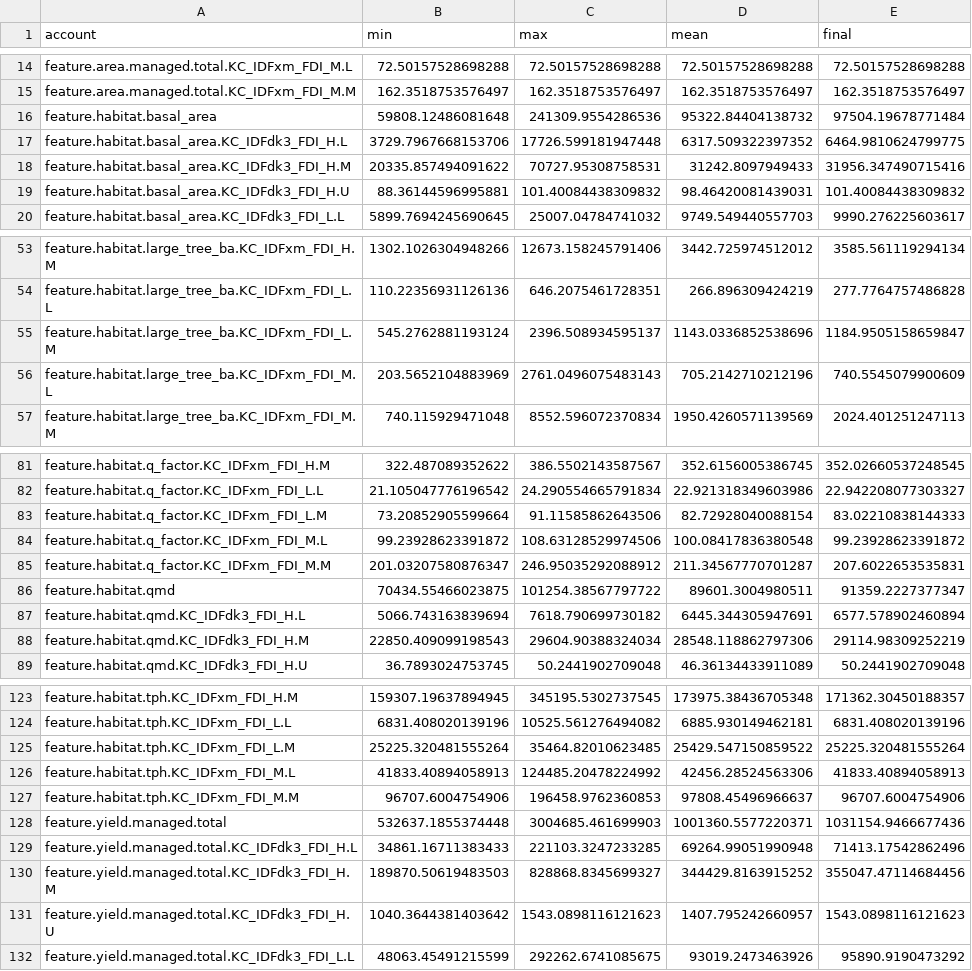
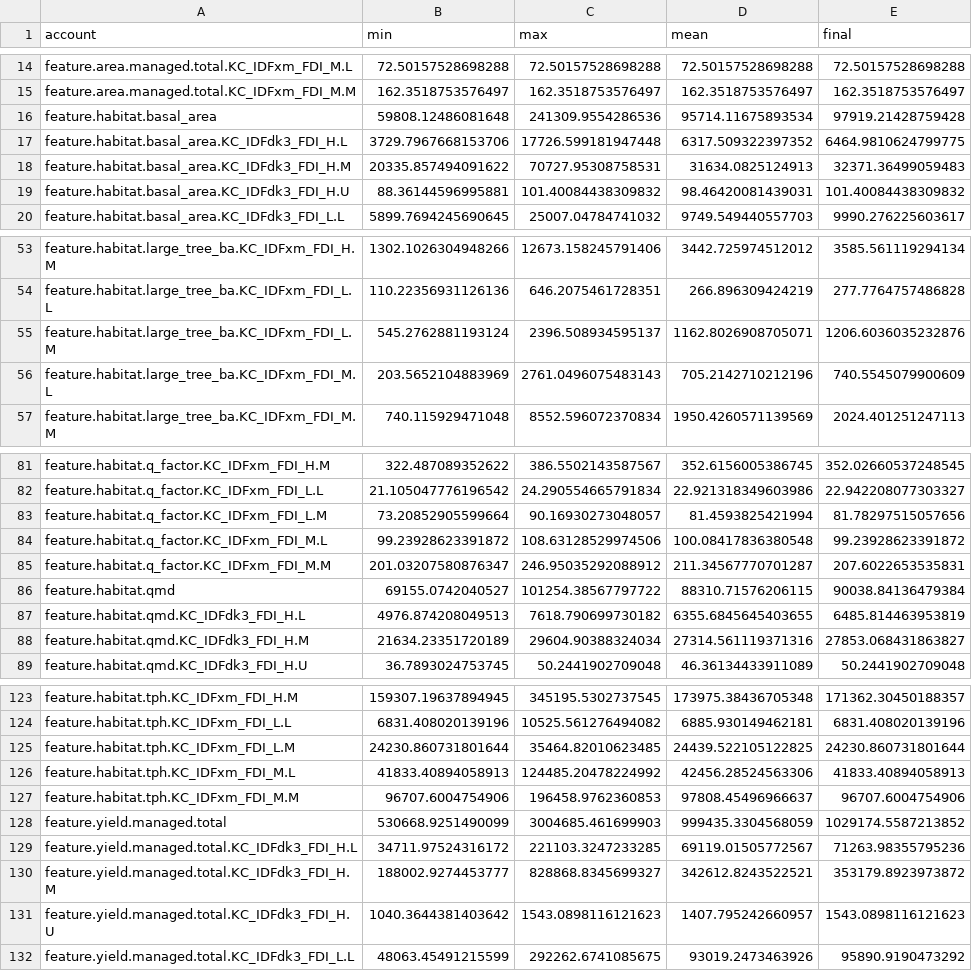
Before and after one commit to UBC-FRESH/femic-afrf-knifecreek-instance, a CSV file: ws4/evidence/kc_au_stages/scenario_reports/selection_gwm_legal/legal_report/report_accounts.csv, drawn as a sheet; only a part is shown, gaps mark what is left out; the diff covers the shown part only.

```diff
--- a/ws4/evidence/kc_au_stages/scenario_reports/selection_gwm_legal/legal_report/report_accounts.csv
+++ b/ws4/evidence/kc_au_stages/scenario_reports/selection_gwm_legal/legal_report/report_accounts.csv
@@ -15,5 +15,5 @@ feature.area.managed.total.KC_IDFxm_FDI_M.L,72.50157528698288,72.50157528698288,
 feature.area.managed.total.KC_IDFxm_FDI_M.M,162.3518753576497,162.3518753576497,162.3518753576497,162.3518753576497
-feature.habitat.basal_area,59808.12486081648,241309.9554286536,95322.84404138732,97504.19678771484
+feature.habitat.basal_area,59808.12486081648,241309.9554286536,95714.11675893534,97919.21428759428
 feature.habitat.basal_area.KC_IDFdk3_FDI_H.L,3729.7967668153706,17726.599181947448,6317.509322397352,6464.9810624799775
-feature.habitat.basal_area.KC_IDFdk3_FDI_H.M,20335.857494091622,70727.95308758531,31242.8097949433,31956.347490715416
+feature.habitat.basal_area.KC_IDFdk3_FDI_H.M,20335.857494091622,70727.95308758531,31634.0825124913,32371.36499059483
 feature.habitat.basal_area.KC_IDFdk3_FDI_H.U,88.36144596995881,101.40084438309832,98.46420081439031,101.40084438309832
@@ -54,3 +54,3 @@ feature.habitat.large_tree_ba.KC_IDFxm_FDI_H.M,1302.1026304948266,12673.15824579
 feature.habitat.large_tree_ba.KC_IDFxm_FDI_L.L,110.22356931126136,646.2075461728351,266.896309424219,277.7764757486828
-feature.habitat.large_tree_ba.KC_IDFxm_FDI_L.M,545.2762881193124,2396.508934595137,1143.0336852538696,1184.9505158659847
+feature.habitat.large_tree_ba.KC_IDFxm_FDI_L.M,545.2762881193124,2396.508934595137,1162.8026908705071,1206.6036035232876
 feature.habitat.large_tree_ba.KC_IDFxm_FDI_M.L,203.5652104883969,2761.0496075483143,705.2142710212196,740.5545079900609
@@ -82,8 +82,8 @@ feature.habitat.q_factor.KC_IDFxm_FDI_H.M,322.487089352622,386.5502143587567,352
 feature.habitat.q_factor.KC_IDFxm_FDI_L.L,21.105047776196542,24.290554665791834,22.921318349603986,22.942208077303327
-feature.habitat.q_factor.KC_IDFxm_FDI_L.M,73.20852905599664,91.11585862643506,82.72928040088154,83.02210838144333
+feature.habitat.q_factor.KC_IDFxm_FDI_L.M,73.20852905599664,90.16930273048057,81.4593825421994,81.78297515057656
 feature.habitat.q_factor.KC_IDFxm_FDI_M.L,99.23928623391872,108.63128529974506,100.08417836380548,99.23928623391872
 feature.habitat.q_factor.KC_IDFxm_FDI_M.M,201.03207580876347,246.95035292088912,211.34567770701287,207.6022653535831
-feature.habitat.qmd,70434.55466023875,101254.38567797722,89601.3004980511,91359.2227377347
-feature.habitat.qmd.KC_IDFdk3_FDI_H.L,5066.743163839694,7618.790699730182,6445.344305947691,6577.578902460894
-feature.habitat.qmd.KC_IDFdk3_FDI_H.M,22850.409099198543,29604.90388324034,28548.118862797306,29114.98309252219
+feature.habitat.qmd,69155.0742040527,101254.38567797722,88310.71576206115,90038.84136479384
+feature.habitat.qmd.KC_IDFdk3_FDI_H.L,4976.874208049513,7618.790699730182,6355.6845645403655,6485.814463953819
+feature.habitat.qmd.KC_IDFdk3_FDI_H.M,21634.23351720189,29604.90388324034,27314.561119371316,27853.068431863827
 feature.habitat.qmd.KC_IDFdk3_FDI_H.U,36.7893024753745,50.2441902709048,46.36134433911089,50.2441902709048
@@ -124,8 +124,8 @@ feature.habitat.tph.KC_IDFxm_FDI_H.M,159307.19637894945,345195.5302737545,173975
 feature.habitat.tph.KC_IDFxm_FDI_L.L,6831.408020139196,10525.561276494082,6885.930149462181,6831.408020139196
-feature.habitat.tph.KC_IDFxm_FDI_L.M,25225.320481555264,35464.82010623485,25429.547150859522,25225.320481555264
+feature.habitat.tph.KC_IDFxm_FDI_L.M,24230.860731801644,35464.82010623485,24439.522105122825,24230.860731801644
 feature.habitat.tph.KC_IDFxm_FDI_M.L,41833.40894058913,124485.20478224992,42456.28524563306,41833.40894058913
 feature.habitat.tph.KC_IDFxm_FDI_M.M,96707.6004754906,196458.9762360853,97808.45496966637,96707.6004754906
-feature.yield.managed.total,532637.1855374448,3004685.461699903,1001360.5577220371,1031154.9466677436
-feature.yield.managed.total.KC_IDFdk3_FDI_H.L,34861.16711383433,221103.3247233285,69264.99051990948,71413.17542862496
-feature.yield.managed.total.KC_IDFdk3_FDI_H.M,189870.50619483503,828868.8345699327,344429.8163915252,355047.47114684456
+feature.yield.managed.total,530668.9251490099,3004685.461699903,999435.3304568059,1029174.5587213852
+feature.yield.managed.total.KC_IDFdk3_FDI_H.L,34711.97524316172,221103.3247233285,69119.01505772567,71263.98355795236
+feature.yield.managed.total.KC_IDFdk3_FDI_H.M,188002.9274453777,828868.8345699327,342612.8243522521,353179.8923973872
 feature.yield.managed.total.KC_IDFdk3_FDI_H.U,1040.3644381403642,1543.0898116121623,1407.795242660957,1543.0898116121623
```
Also changed, not shown: 61 edited cells elsewhere in this file, data/psp/kc_au_200y/kc_au_multientry_low_plot_states.csv, data/psp/kc_au_200y/kc_au_multientry_moderate_plot_states.csv, 22 other files.
